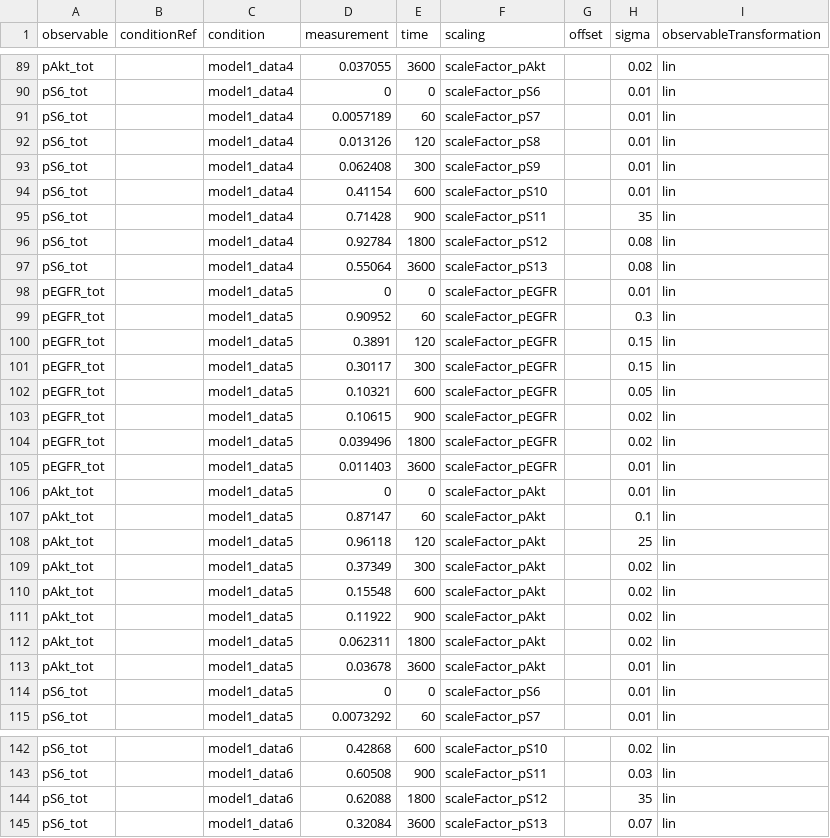
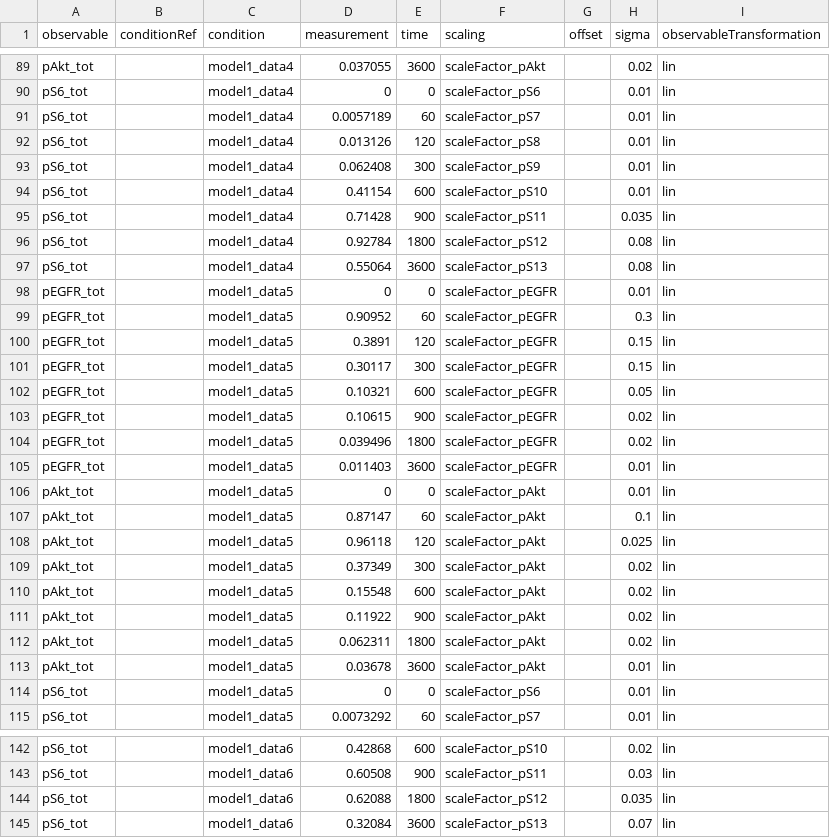
Before and after one commit to erikadudki/Benchmark-Models, a TSV file: hackathon_contributions_new_data_format/Fujita_SciSignal2010/measurementData_Fujita_SciSignal2010.tsv, drawn as a sheet; only a part is shown, gaps mark what is left out; the diff covers the shown part only.

```diff
--- a/hackathon_contributions_new_data_format/Fujita_SciSignal2010/measurementData_Fujita_SciSignal2010.tsv
+++ b/hackathon_contributions_new_data_format/Fujita_SciSignal2010/measurementData_Fujita_SciSignal2010.tsv
@@ -94,3 +94,3 @@ pS6_tot		model1_data4	0.062408	300	scaleFactor_pS9		0.01	lin
 pS6_tot		model1_data4	0.41154	600	scaleFactor_pS10		0.01	lin
-pS6_tot		model1_data4	0.71428	900	scaleFactor_pS11		35	lin
+pS6_tot		model1_data4	0.71428	900	scaleFactor_pS11		0.035	lin
 pS6_tot		model1_data4	0.92784	1800	scaleFactor_pS12		0.08	lin
@@ -107,3 +107,3 @@ pAkt_tot		model1_data5	0	0	scaleFactor_pAkt		0.01	lin
 pAkt_tot		model1_data5	0.87147	60	scaleFactor_pAkt		0.1	lin
-pAkt_tot		model1_data5	0.96118	120	scaleFactor_pAkt		25	lin
+pAkt_tot		model1_data5	0.96118	120	scaleFactor_pAkt		0.025	lin
 pAkt_tot		model1_data5	0.37349	300	scaleFactor_pAkt		0.02	lin
@@ -143,3 +143,3 @@ pS6_tot		model1_data6	0.42868	600	scaleFactor_pS10		0.02	lin
 pS6_tot		model1_data6	0.60508	900	scaleFactor_pS11		0.03	lin
-pS6_tot		model1_data6	0.62088	1800	scaleFactor_pS12		35	lin
+pS6_tot		model1_data6	0.62088	1800	scaleFactor_pS12		0.035	lin
 pS6_tot		model1_data6	0.32084	3600	scaleFactor_pS13		0.07	lin
```
Also changed, not shown: 10 edited cells elsewhere in this file.
